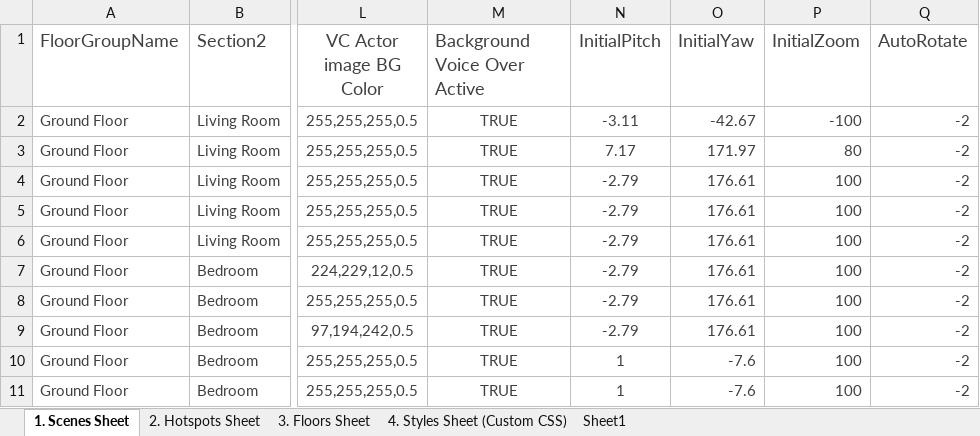
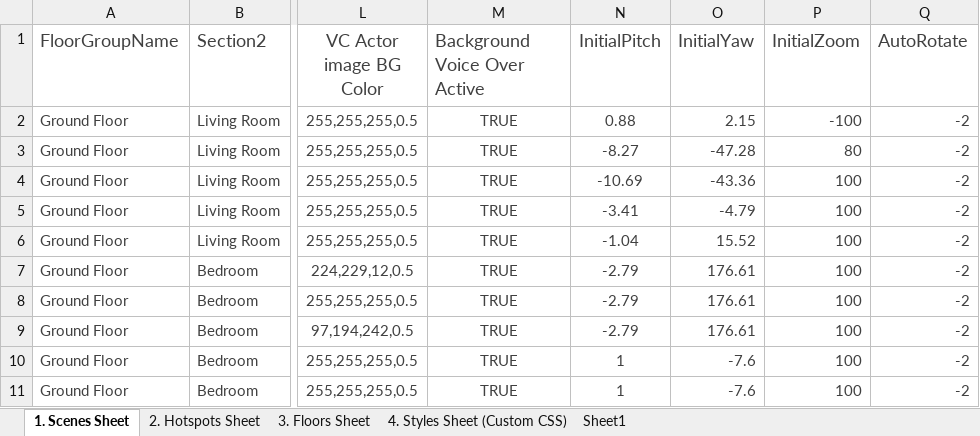
Before and after one commit to Rmoosa2014/vr-tour, an Excel workbook: 360MasterData.xlsx, sheet 1. Scenes Sheet, drawn as a sheet; only a part is shown, gaps mark what is left out; values as stored, in another font and other column widths than the file's, no borders; conditional formats and table styles not drawn; the diff names each change by its address in the sheet, - before the commit and + after, or states it on an @@ line.

Commit message:
Add files via upload

```diff
--- a/360MasterData.xlsx (sheet 1. Scenes Sheet)
+++ b/360MasterData.xlsx (sheet 1. Scenes Sheet)
-N2 (InitialPitch): -3.11
+N2 (InitialPitch): 0.88
-O2 (InitialYaw): -42.67
+O2 (InitialYaw): 2.15
-N3 (InitialPitch): 7.17
+N3 (InitialPitch): -8.27
-O3 (InitialYaw): 171.97
+O3 (InitialYaw): -47.28
-N4 (InitialPitch): -2.79
+N4 (InitialPitch): -10.69
-O4 (InitialYaw): 176.61
+O4 (InitialYaw): -43.36
-N5 (InitialPitch): -2.79
+N5 (InitialPitch): -3.41
-O5 (InitialYaw): 176.61
+O5 (InitialYaw): -4.79
-N6 (InitialPitch): -2.79
+N6 (InitialPitch): -1.04
-O6 (InitialYaw): 176.61
+O6 (InitialYaw): 15.52
```
